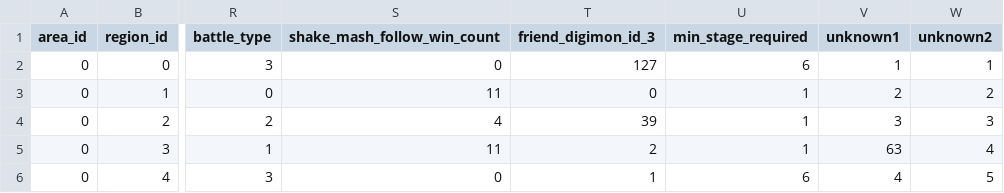
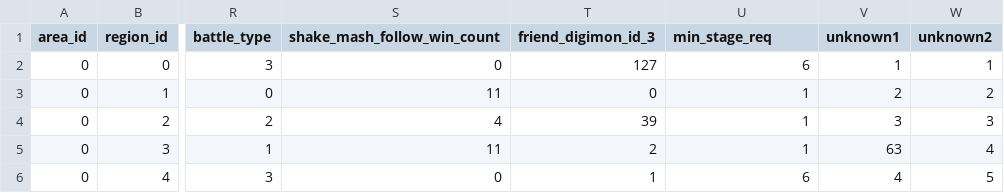
Before and after one commit to ChosenOneWyrd/DigiviceColorModifier, a CSV file: scripts/d3_map_areas.csv (was d3_map_areas_original.csv), drawn as a sheet; only a part is shown, gaps mark what is left out; the diff names each change by its address in the sheet, - before the commit and + after, or states it on an @@ line.

Commit message:
Feat: D-3 & Digivice Map Areas mod

```diff
--- a/d3_map_areas_original.csv
+++ b/scripts/d3_map_areas.csv
-U1: min_stage_required
+U1: min_stage_req
```
Also changed, not shown: scripts/digivice_map_areas_original.csv, 23 other files.
